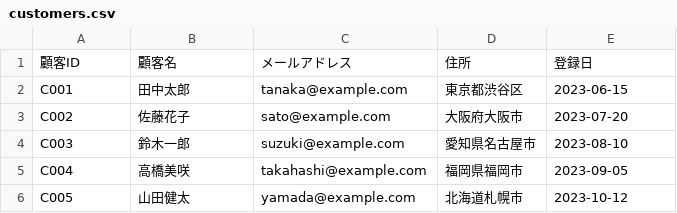
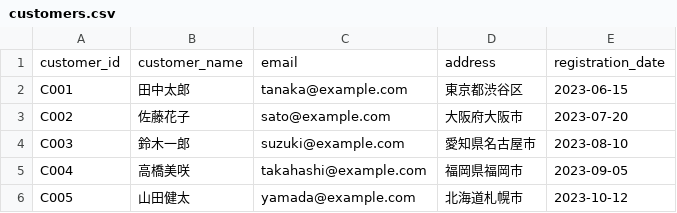
Before and after one commit to staticWagomU/sql-study-session, a CSV file: data/customers.csv, drawn as a sheet.

```diff
--- a/data/customers.csv
+++ b/data/customers.csv
@@ -1,2 +1,2 @@
-顧客ID,顧客名,メールアドレス,住所,登録日
+customer_id,customer_name,email,address,registration_date
 C001,田中太郎,tanaka@example.com,東京都渋谷区,2023-06-15
```
Also changed, not shown: data/products.csv, data/sales.csv.
